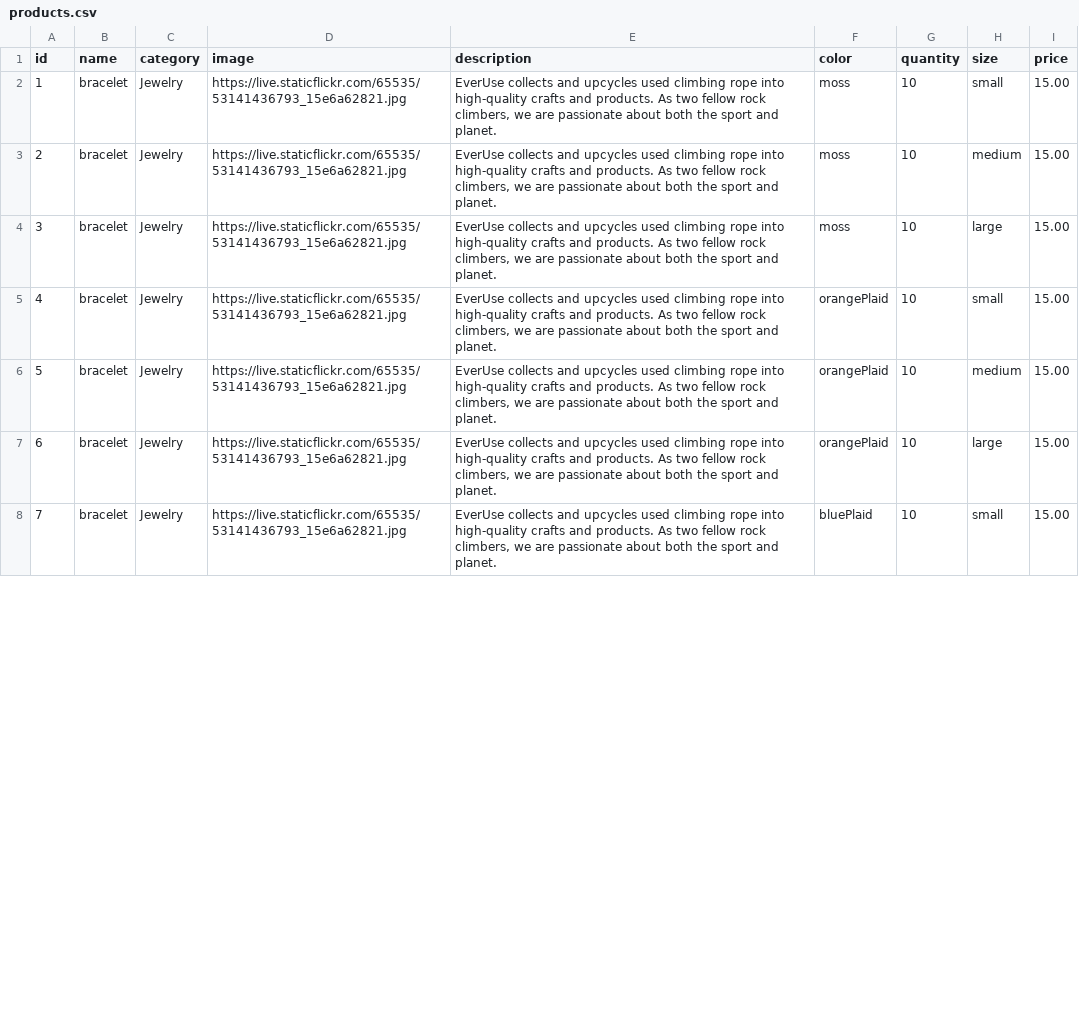
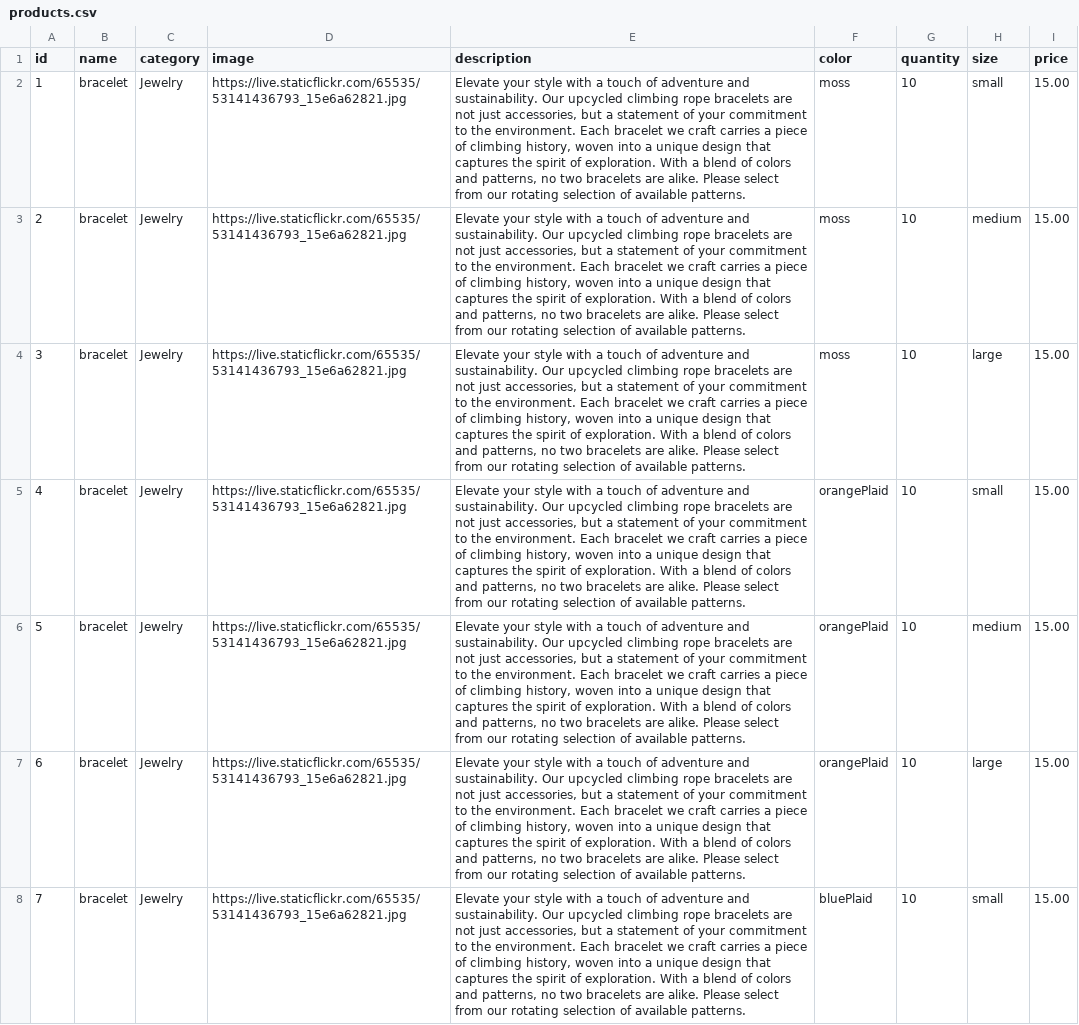
Before and after one commit to EverUse/EverUse-BE, a CSV file: db/data/products.csv, drawn as a sheet; only a part is shown; the diff covers the shown part only; the diff names each change by its address in the sheet, - before the commit and + after, or states it on an @@ line.

Commit message:
update all product descriptions

```diff
--- a/db/data/products.csv
+++ b/db/data/products.csv
-E2:E8 (description): EverUse collects and upcycles used climbing rope into high-quality crafts and products. As two fellow rock climbers, we are passionate about both the sport and planet.
+E2:E8 (description): Elevate your style with a touch of adventure and sustainability. Our upcycled climbing rope bracelets are not just accessories, but a statement of your commitment to the environment. Each bracelet we craft carries a piece of climbing history, woven into a unique design that captures the spirit of exploration. With a blend of colors and patterns, no two bracelets are alike. Please select from our rotating selection of available patterns.
```
Also changed, not shown: 25 edited cells elsewhere in this file.
